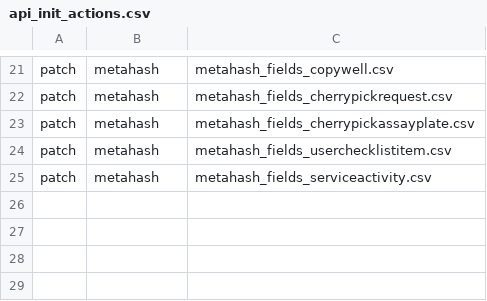
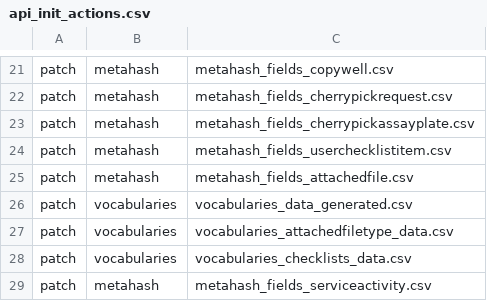
Before and after one commit to seanderickson/lims, a CSV file: db/static/api_init/api_init_actions.csv, drawn as a sheet; only a part is shown, gaps mark what is left out.

Commit message:
check in generated vocabulary changes

```diff
--- a/db/static/api_init/api_init_actions.csv
+++ b/db/static/api_init/api_init_actions.csv
@@ -24,2 +24,6 @@ patch,metahash,metahash_fields_cherrypickassayplate.csv
 patch,metahash,metahash_fields_userchecklistitem.csv
+patch,metahash,metahash_fields_attachedfile.csv
+patch,vocabularies,vocabularies_data_generated.csv
+patch,vocabularies,vocabularies_attachedfiletype_data.csv
+patch,vocabularies,vocabularies_checklists_data.csv
 patch,metahash,metahash_fields_serviceactivity.csv
```
Also changed, not shown: 3 other files.
